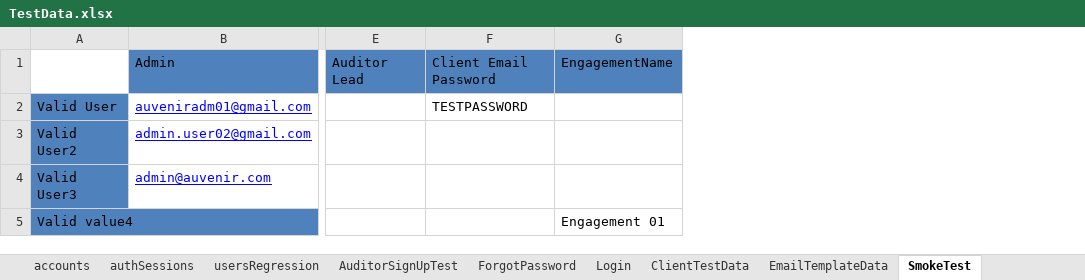
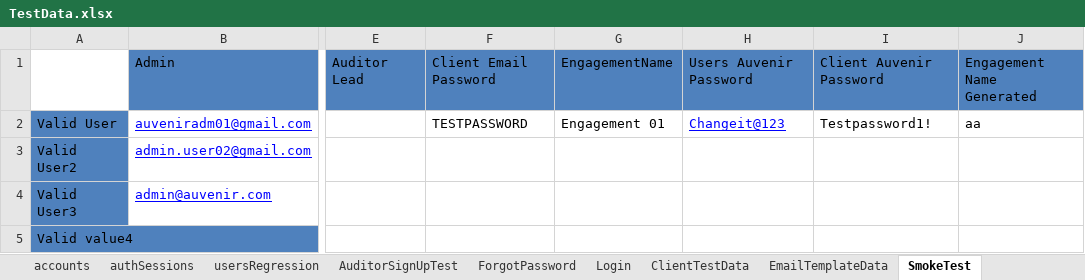
Before and after one commit to duongnguyendr/DataDriven, an Excel workbook: TestData.xlsx, sheet SmokeTest, drawn as a sheet; only a part is shown, gaps mark what is left out; values as stored, in another font and other column widths than the file's, no borders; the diff names each change by its address in the sheet, - before the commit and + after, or states it on an @@ line.

Commit message:
Change excel data

```diff
--- a/TestData.xlsx (sheet SmokeTest)
+++ b/TestData.xlsx (sheet SmokeTest)
+column H, rows 1-2: Users Auvenir Password | Changeit@123
+column I, rows 1-2: Client Auvenir Password | Testpassword1!
+column J, rows 1-2: Engagement Name Generated | aa
-G2: (empty)
+G2: Engagement 01
-G5: Engagement 01
+G5: (empty)
```
